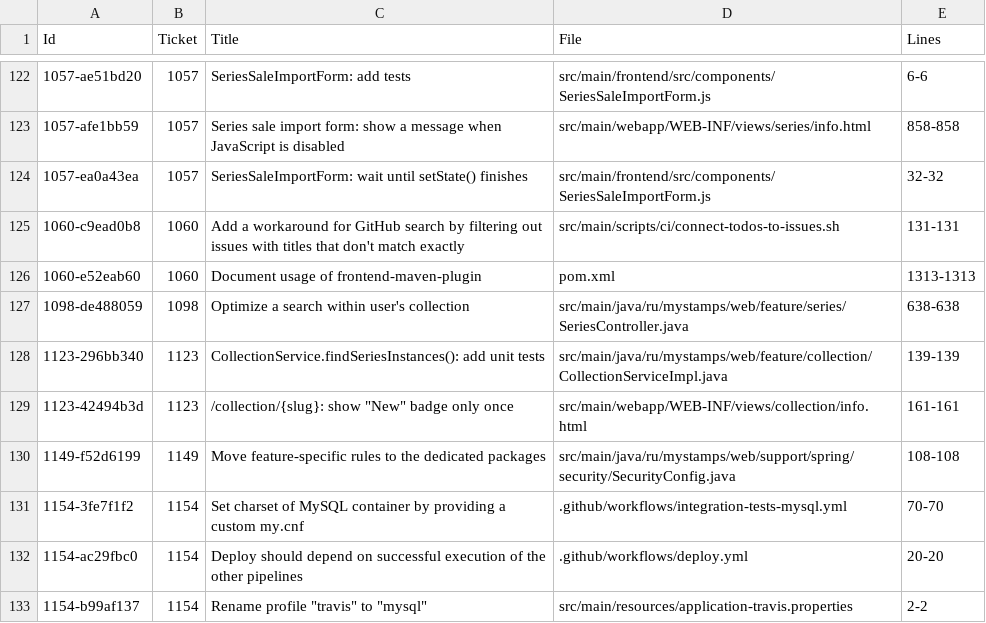
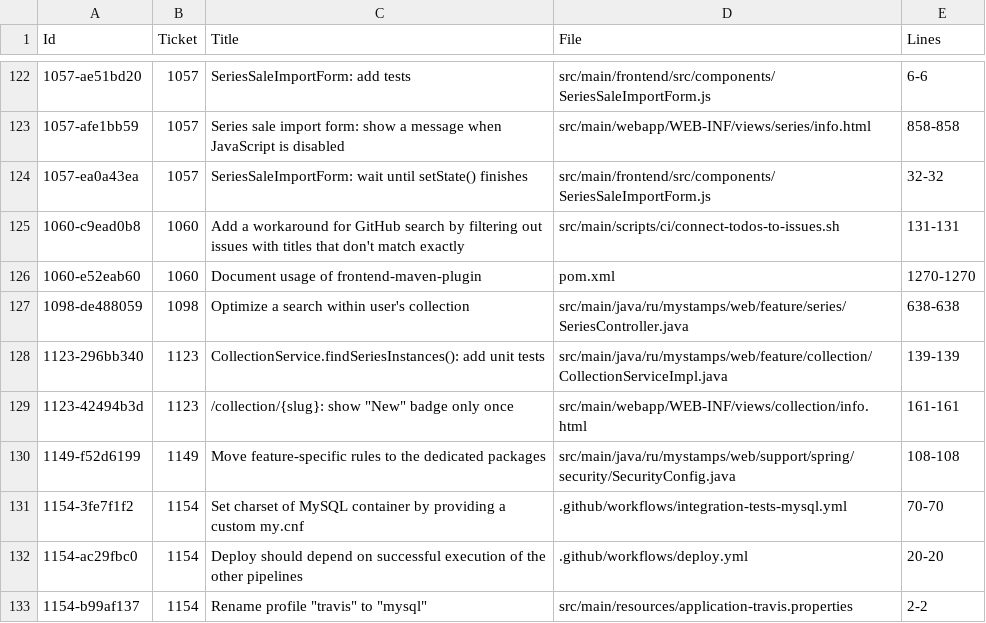
Before and after one commit to php-coder/mystamps, a TSV file: todos-in-code.tsv, drawn as a sheet; only a part is shown, gaps mark what is left out.

```diff
--- a/todos-in-code.tsv
+++ b/todos-in-code.tsv
@@ -125,3 +125,3 @@ Id	Ticket	"Title"	File	Lines
 1060-c9ead0b8	1060	"Add a workaround for GitHub search by filtering out issues with titles that don't match exactly"	src/main/scripts/ci/connect-todos-to-issues.sh	131-131
-1060-e52eab60	1060	"Document usage of frontend-maven-plugin"	pom.xml	1313-1313
+1060-e52eab60	1060	"Document usage of frontend-maven-plugin"	pom.xml	1270-1270
 1098-de488059	1098	"Optimize a search within user's collection"	src/main/java/ru/mystamps/web/feature/series/SeriesController.java	638-638
```
Also changed, not shown: 1 other file.
